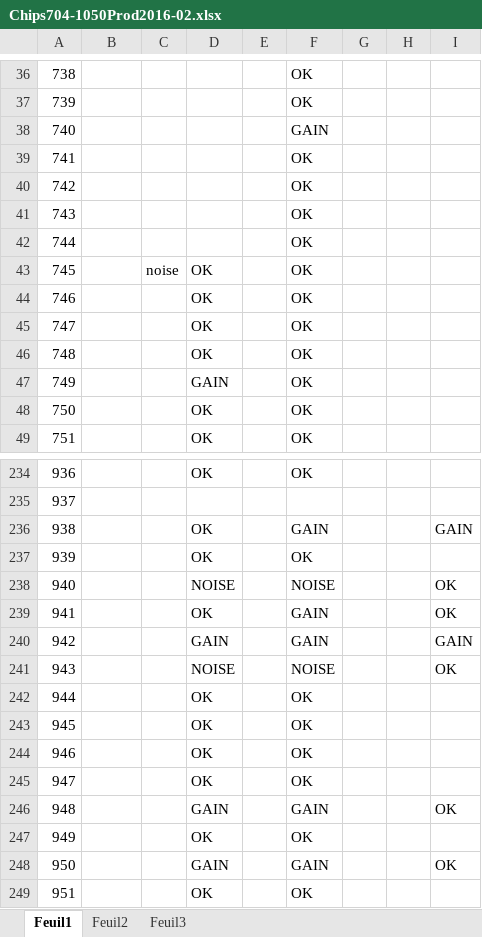
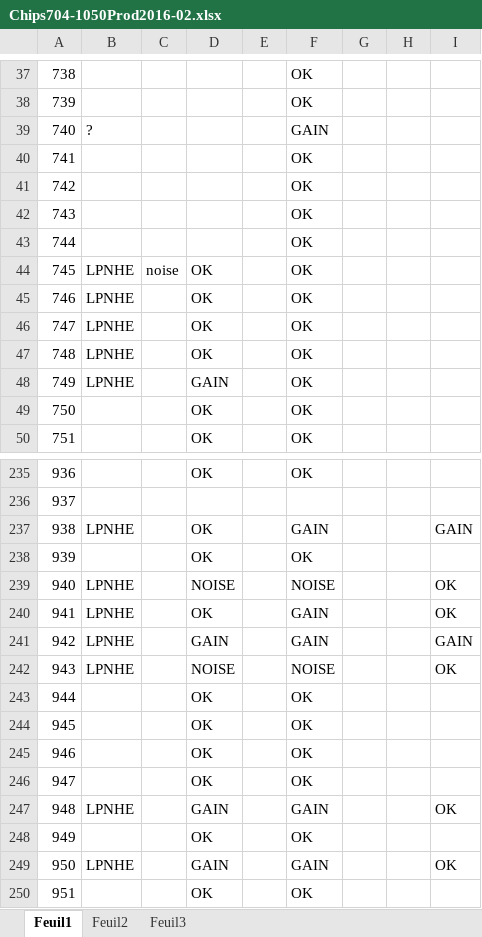
Before and after one commit to lsst-camera-dh/aspic-production-bench, an Excel workbook: Chips704-1050Prod2016-02.xlsx, sheet Feuil1, drawn as a sheet; only a part is shown, gaps mark what is left out; values as stored, in another font and other column widths than the file's, no cell formats; addresses are those after the commit; the diff covers the shown part only; the diff names each change by its address in the sheet, - before the commit and + after, or states it on an @@ line.

```diff
--- a/Chips704-1050Prod2016-02.xlsx (sheet Feuil1)
+++ b/Chips704-1050Prod2016-02.xlsx (sheet Feuil1)
-B39: (empty)
+B39: ?
-B44:B48: (empty)
+B44:B48: LPNHE
-B237: (empty)
+B237: LPNHE
-B239:B242: (empty)
+B239:B242: LPNHE
-B247: (empty)
+B247: LPNHE
-B249: (empty)
+B249: LPNHE
```
Also changed, not shown: 1 added row, 49 edited cells and row numbers in column A elsewhere in this sheet, cell formats, formulas that keep their value, Chips2016-01.xlsx, 5 other files.
